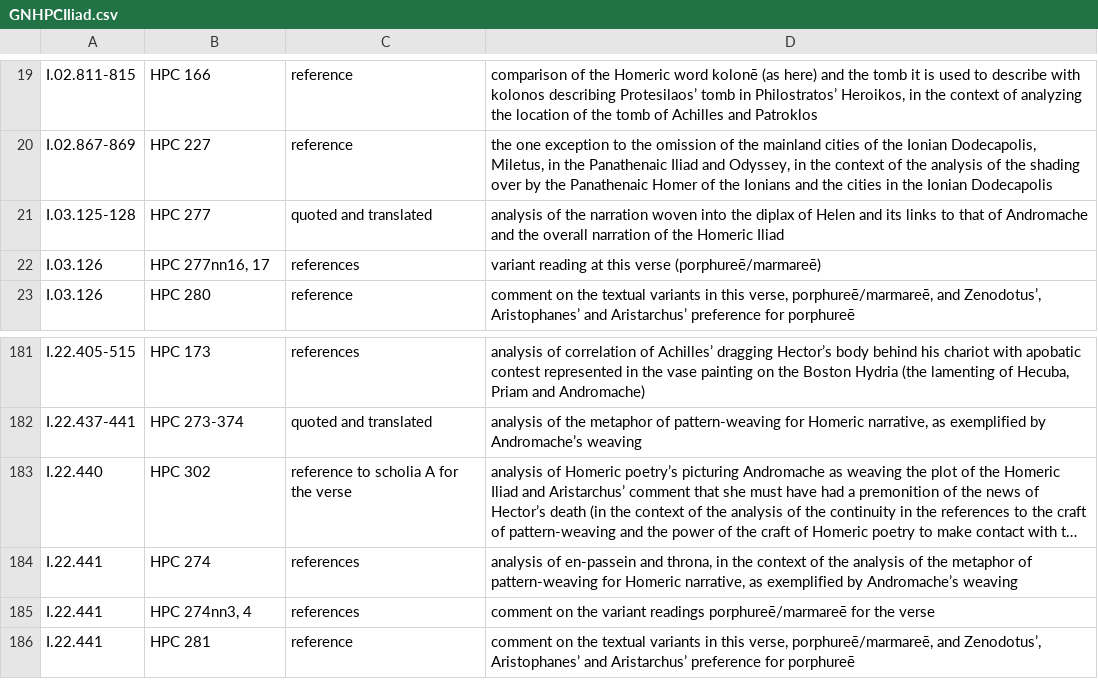
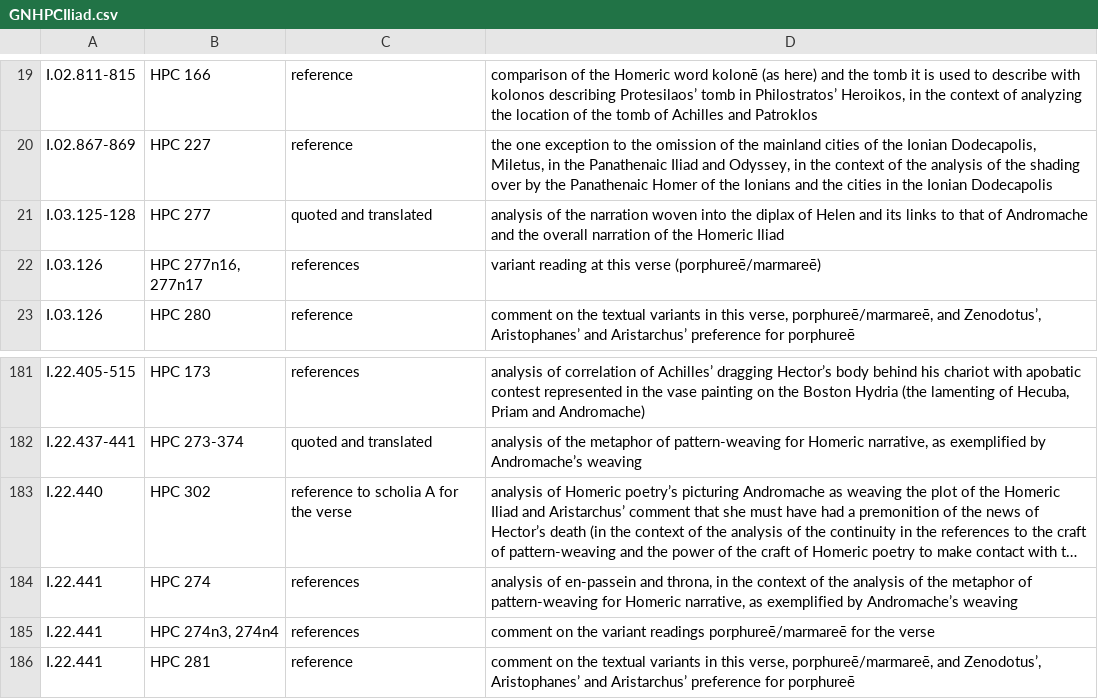
Before and after one commit to CtrHellenicStudies/AHCIP_data-migration, a CSV file: csv/GNHPCIliad.csv, drawn as a sheet; only a part is shown, gaps mark what is left out; long unchanged cells end in ….

```diff
--- a/csv/GNHPCIliad.csv
+++ b/csv/GNHPCIliad.csv
@@ -21,3 +21,3 @@
 "I.03.125-128","HPC 277","quoted and translated","analysis of the narration woven into the diplax of Helen and its links to that of Andromache and the overall narration of the Homeric Iliad"
-"I.03.126","HPC 277nn16, 17","references","variant reading at this verse (porphureē/marmareē)"
+"I.03.126","HPC 277n16, 277n17","references","variant reading at this verse (porphureē/marmareē)"
 "I.03.126","HPC 280","reference","comment on the textual variants in this verse, porphureē/marmareē, and Zenodotus’, Aristophanes’ and Aristarchus’ preference for porphureē"
@@ -184,3 +184,3 @@
 "I.22.441","HPC 274","references","analysis of en-passein and throna, in the context of the analysis of the metaphor of pattern-weaving for Homeric narrative, as exemplified by Andromache’s weaving"
-"I.22.441","HPC 274nn3, 4","references","comment on the variant readings porphureē/marmareē for the verse"
+"I.22.441","HPC 274n3, 274n4","references","comment on the variant readings porphureē/marmareē for the verse"
 "I.22.441","HPC 281","reference","comment on the textual variants in this verse, porphureē/marmareē, and Zenodotus’, Aristophanes’ and Aristarchus’ preference for porphureē"
```
Also changed, not shown: csv/DFHNHomHymns.csv, csv/GNBAHomHymns.csv, 37 other files.
